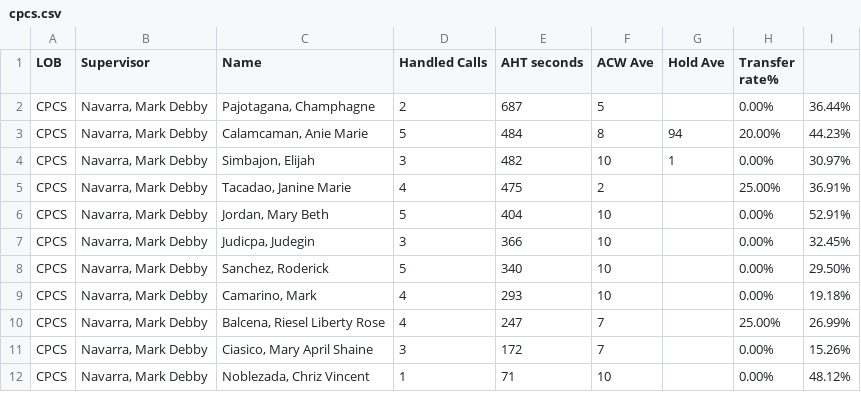
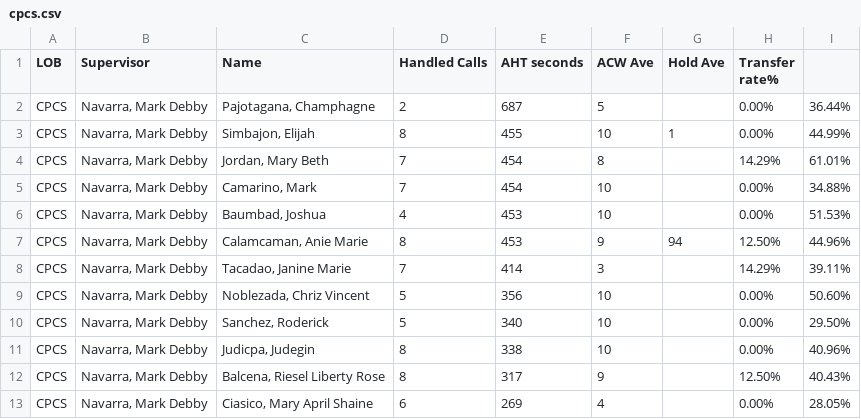
Before and after one commit to mosaicphl/caremoreproviderAHT, a CSV file: cpcs.csv, drawn as a sheet; only a part is shown; the diff covers the shown part only.

```diff
--- a/cpcs.csv
+++ b/cpcs.csv
@@ -2,11 +2,12 @@
 CPCS,"Navarra, Mark Debby","Pajotagana, Champhagne",2,687,5,,0.00%,36.44%
-CPCS,"Navarra, Mark Debby","Calamcaman, Anie Marie",5,484,8,94,20.00%,44.23%
-CPCS,"Navarra, Mark Debby","Simbajon, Elijah",3,482,10,1,0.00%,30.97%
-CPCS,"Navarra, Mark Debby","Tacadao, Janine Marie",4,475,2,,25.00%,36.91%
-CPCS,"Navarra, Mark Debby","Jordan, Mary Beth",5,404,10,,0.00%,52.91%
-CPCS,"Navarra, Mark Debby","Judicpa, Judegin",3,366,10,,0.00%,32.45%
+CPCS,"Navarra, Mark Debby","Simbajon, Elijah",8,455,10,1,0.00%,44.99%
+CPCS,"Navarra, Mark Debby","Jordan, Mary Beth",7,454,8,,14.29%,61.01%
+CPCS,"Navarra, Mark Debby","Camarino, Mark",7,454,10,,0.00%,34.88%
+CPCS,"Navarra, Mark Debby","Baumbad, Joshua",4,453,10,,0.00%,51.53%
+CPCS,"Navarra, Mark Debby","Calamcaman, Anie Marie",8,453,9,94,12.50%,44.96%
+CPCS,"Navarra, Mark Debby","Tacadao, Janine Marie",7,414,3,,14.29%,39.11%
+CPCS,"Navarra, Mark Debby","Noblezada, Chriz Vincent",5,356,10,,0.00%,50.60%
 CPCS,"Navarra, Mark Debby","Sanchez, Roderick",5,340,10,,0.00%,29.50%
-CPCS,"Navarra, Mark Debby","Camarino, Mark",4,293,10,,0.00%,19.18%
-CPCS,"Navarra, Mark Debby","Balcena, Riesel Liberty Rose",4,247,7,,25.00%,26.99%
-CPCS,"Navarra, Mark Debby","Ciasico, Mary April Shaine",3,172,7,,0.00%,15.26%
-CPCS,"Navarra, Mark Debby","Noblezada, Chriz Vincent",1,71,10,,0.00%,48.12%
+CPCS,"Navarra, Mark Debby","Judicpa, Judegin",8,338,10,,0.00%,40.96%
+CPCS,"Navarra, Mark Debby","Balcena, Riesel Liberty Rose",8,317,9,,12.50%,40.43%
+CPCS,"Navarra, Mark Debby","Ciasico, Mary April Shaine",6,269,4,,0.00%,28.05%
```
Also changed, not shown: 5 added rows, 2 removed rows and 10 edited cells elsewhere in this file, cpcsAHT.csv.
